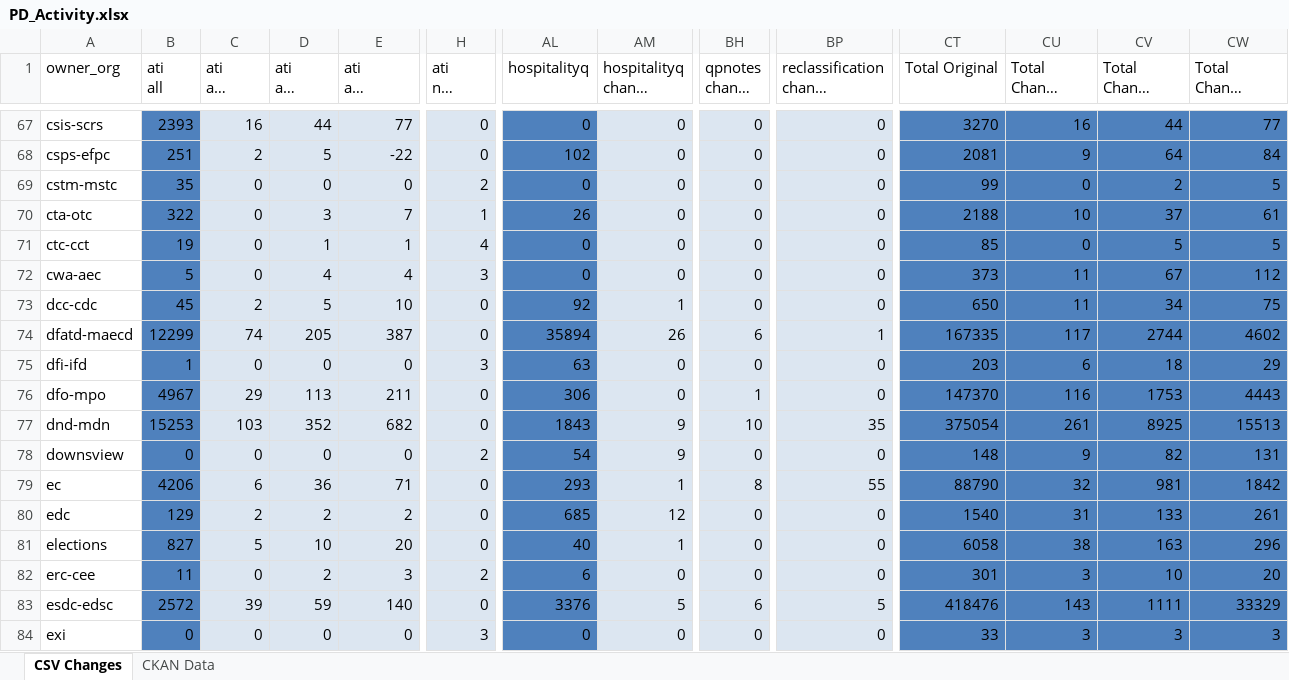
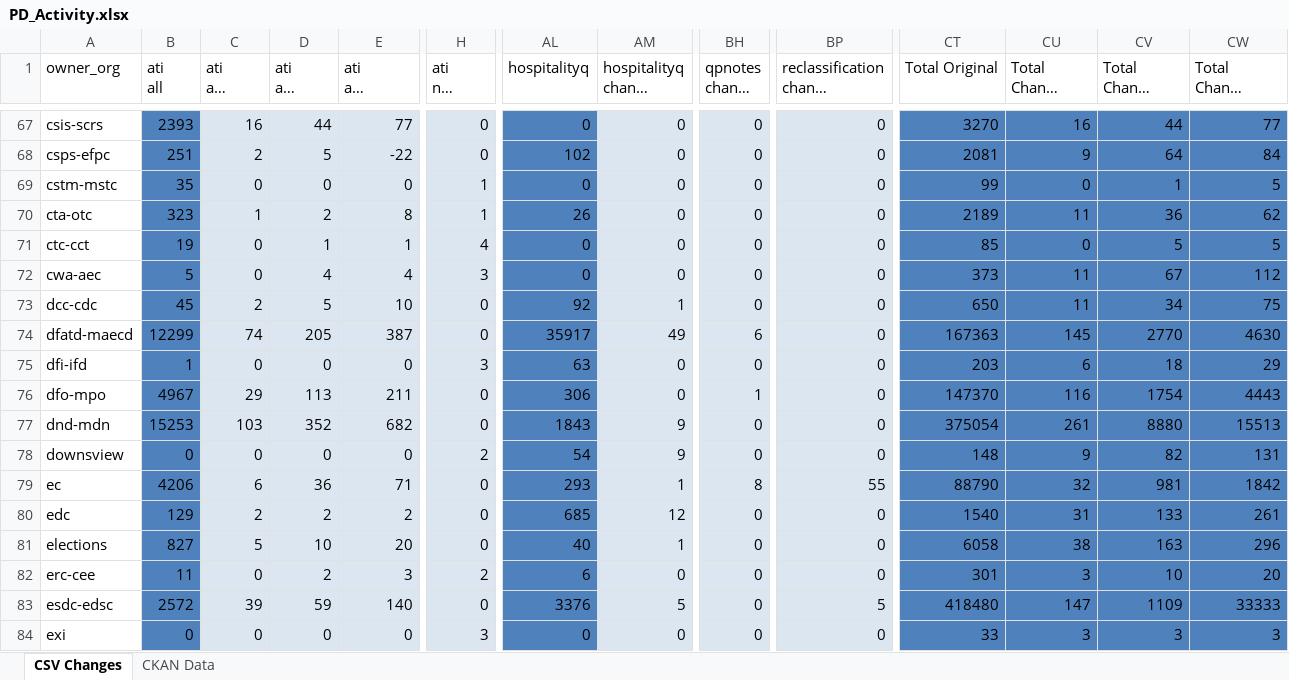
Before and after one commit to open-data/analytics-corporate-reporting, an Excel workbook: PD_CHANGES_RPT/PD_Activity.xlsx, sheet CSV Changes, drawn as a sheet; only a part is shown, gaps mark what is left out; long unchanged cells end in …; values as stored, in another font and other column widths than the file's, no borders; the diff covers the shown part only; the diff names each change by its address in the sheet, - before the commit and + after, or states it on an @@ line.

```diff
--- a/PD_CHANGES_RPT/PD_Activity.xlsx (sheet CSV Changes)
+++ b/PD_CHANGES_RPT/PD_Activity.xlsx (sheet CSV Changes)
-H69 (ati nil change 90-days): 2
+H69 (ati nil change 90-days): 1
-CV69 (Total Change 90-days): 2
+CV69 (Total Change 90-days): 1
-B70 (ati all): 322
+B70 (ati all): 323
-C70 (ati all change 30-days): 0
+C70 (ati all change 30-days): 1
-D70 (ati all change 90-days): 3
+D70 (ati all change 90-days): 2
-E70 (ati all change 6-months): 7
+E70 (ati all change 6-months): 8
-CT70 (Total Original): 2188
+CT70 (Total Original): 2189
-CU70 (Total Change 30-days): 10
+CU70 (Total Change 30-days): 11
-CV70 (Total Change 90-days): 37
+CV70 (Total Change 90-days): 36
-CW70 (Total Change 6-months): 61
+CW70 (Total Change 6-months): 62
-AL74 (hospitalityq): 35894
+AL74 (hospitalityq): 35917
-AM74 (hospitalityq change 30-days): 26
+AM74 (hospitalityq change 30-days): 49
-BP74 (reclassification change 90-days): 1
+BP74 (reclassification change 90-days): 0
-CT74 (Total Original): 167335
+CT74 (Total Original): 167363
-CU74 (Total Change 30-days): 117
+CU74 (Total Change 30-days): 145
-CV74 (Total Change 90-days): 2744
+CV74 (Total Change 90-days): 2770
-CW74 (Total Change 6-months): 4602
+CW74 (Total Change 6-months): 4630
-CV76 (Total Change 90-days): 1753
+CV76 (Total Change 90-days): 1754
-BH77 (qpnotes change 90-days): 10
+BH77 (qpnotes change 90-days): 0
-BP77 (reclassification change 90-days): 35
+BP77 (reclassification change 90-days): 0
-CV77 (Total Change 90-days): 8925
+CV77 (Total Change 90-days): 8880
-BH83 (qpnotes change 90-days): 6
+BH83 (qpnotes change 90-days): 0
-CT83 (Total Original): 418476
+CT83 (Total Original): 418480
-CU83 (Total Change 30-days): 143
+CU83 (Total Change 30-days): 147
-CV83 (Total Change 90-days): 1111
+CV83 (Total Change 90-days): 1109
-CW83 (Total Change 6-months): 33329
+CW83 (Total Change 6-months): 33333
```
Also changed, not shown: 181 edited cells elsewhere in this sheet, sheet CKAN Data, 2 other files.
